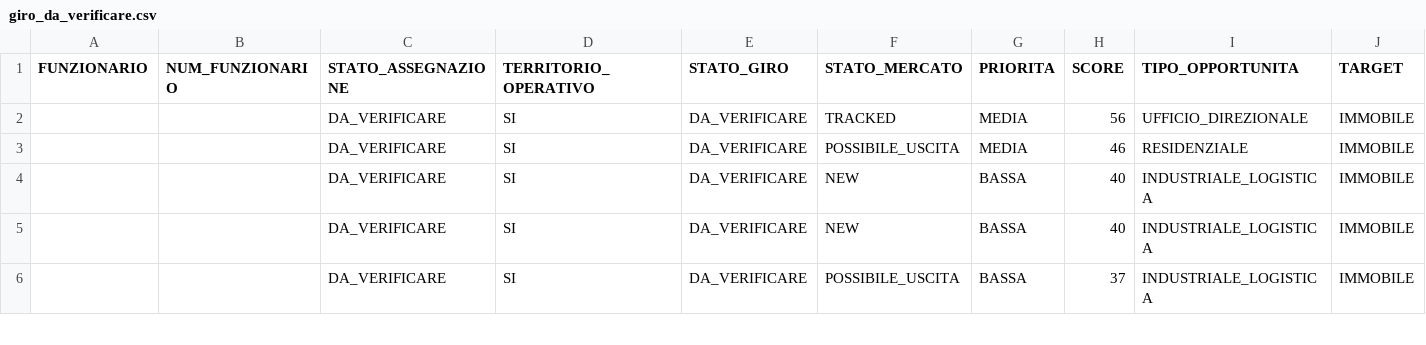
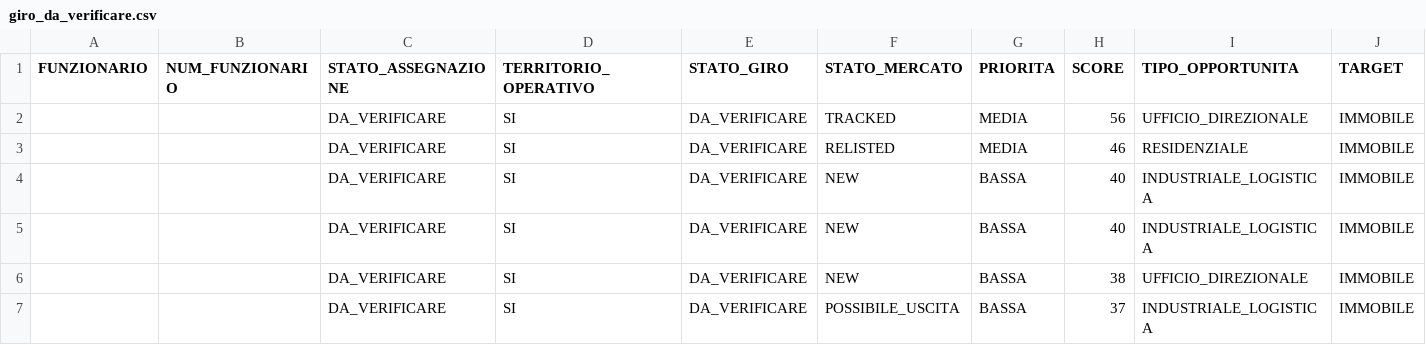
Before and after one commit to josephsocialmedia2-spec/immobili-in-zona, a CSV file: seller_radar_auto/data/giro_da_verificare.csv, drawn as a sheet; only a part is shown; removed rows and columns are numbered as before the commit, all else as after; rows hold the shown columns only; the diff covers the shown part only; the diff names each change by its address in the sheet, - before the commit and + after, or states it on an @@ line.

```diff
--- a/seller_radar_auto/data/giro_da_verificare.csv
+++ b/seller_radar_auto/data/giro_da_verificare.csv
-F3 (STATO_MERCATO): POSSIBILE_USCITA
+F3 (STATO_MERCATO): RELISTED
-row 4:  |  | DA_VERIFICARE | SI | DA_VERIFICARE | NEW | BASSA | 40 | INDUSTRIALE_LOGISTICA | IMMOBILE
+row 5:  |  | DA_VERIFICARE | SI | DA_VERIFICARE | NEW | BASSA | 40 | INDUSTRIALE_LOGISTICA | IMMOBILE
+row 6:  |  | DA_VERIFICARE | SI | DA_VERIFICARE | NEW | BASSA | 38 | UFFICIO_DIREZIONALE | IMMOBILE
```
Also changed, not shown: 4 added rows, 3 removed rows and 19 edited cells elsewhere in this file, seller_radar_auto/data/business_pipeline.csv, seller_radar_auto/data/giro_acquisizione_oggi.csv, 27 other files.
